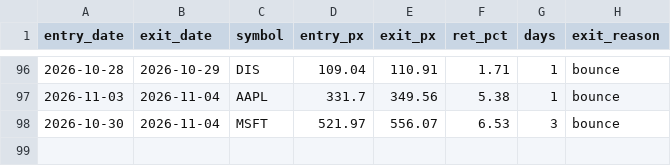
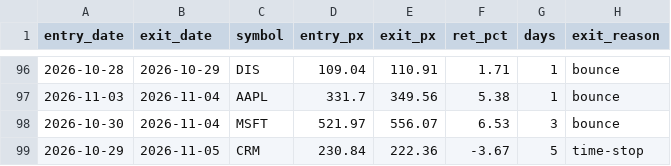
Before and after one commit to maciejmikulewiczpl-ux/Trading, a CSV file: logs/meanrev_trades.csv, drawn as a sheet; only a part is shown, gaps mark what is left out.

```diff
--- a/logs/meanrev_trades.csv
+++ b/logs/meanrev_trades.csv
@@ -98 +98,2 @@ entry_date,exit_date,symbol,entry_px,exit_px,ret_pct,days,exit_reason
 2026-10-30,2026-11-04,MSFT,521.97,556.07,6.53,3,bounce
+2026-10-29,2026-11-05,CRM,230.84,222.36,-3.67,5,time-stop
```
Also changed, not shown: logs/lottery_execution.csv.
